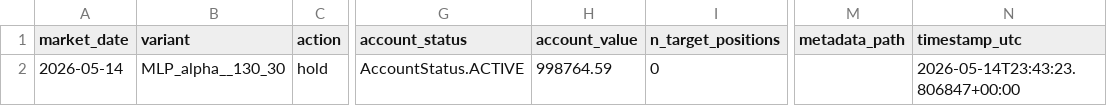
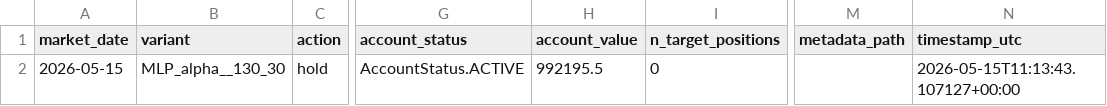
Before and after one commit to FinTechEntrepreneurldz/Model_B_Paper_Trading, a CSV file: logs/decisions/latest_decision.csv, drawn as a sheet; only a part is shown, gaps mark what is left out; the diff names each change by its address in the sheet, - before the commit and + after, or states it on an @@ line.

```diff
--- a/logs/decisions/latest_decision.csv
+++ b/logs/decisions/latest_decision.csv
-A2 (market_date): 2026-05-14
+A2 (market_date): 2026-05-15
-H2 (account_value): 998764.59
+H2 (account_value): 992195.5
-N2 (timestamp_utc): 2026-05-14T23:43:23.806847+00:00
+N2 (timestamp_utc): 2026-05-15T11:13:43.107127+00:00
```
Also changed, not shown: logs/decisions/decisions.csv, logs/health/signal_history.csv, 3 other files.
